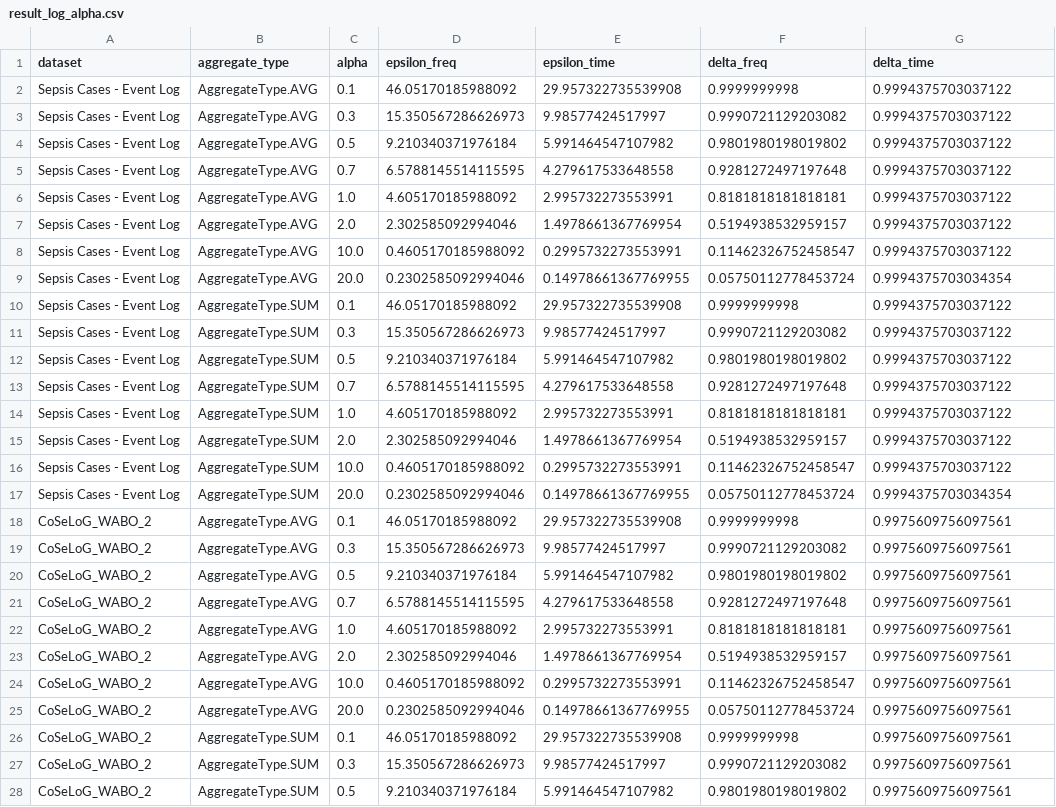
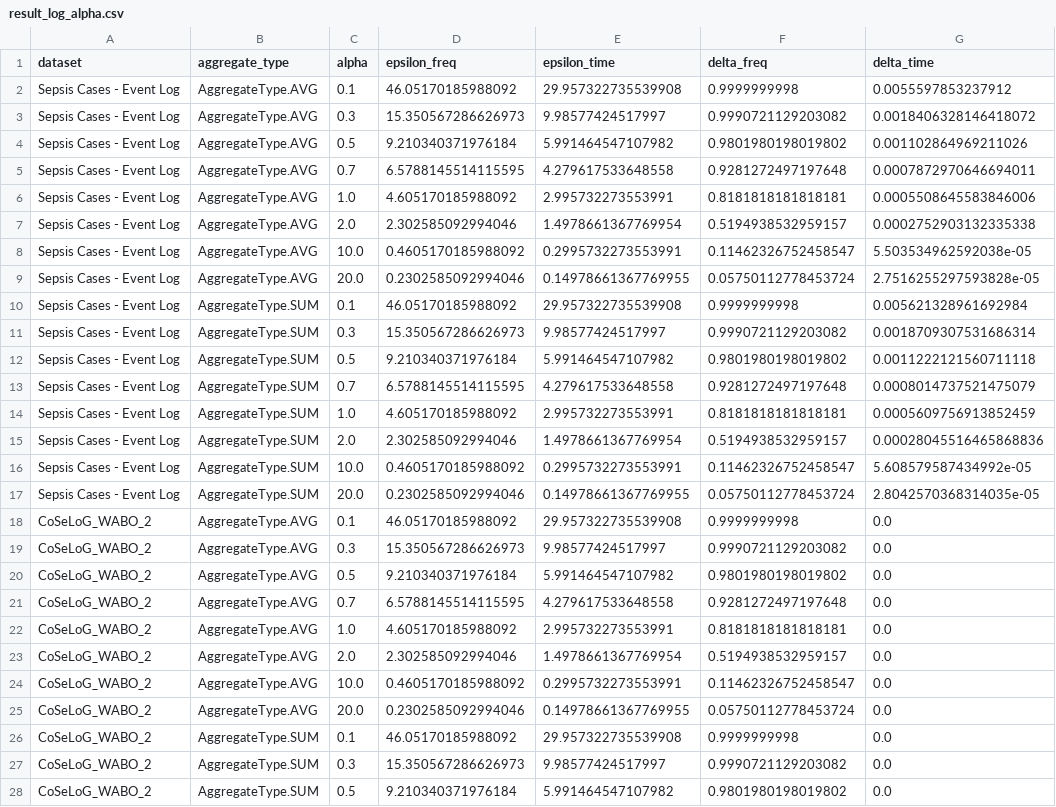
Before and after one commit to Elkoumy/amun, a CSV file: result_log_alpha.csv, drawn as a sheet; only a part is shown; the diff covers the shown part only; the diff names each change by its address in the sheet, - before the commit and + after, or states it on an @@ line.

```diff
--- a/result_log_alpha.csv
+++ b/result_log_alpha.csv
-G2 (delta_time): 0.9994375703037122
+G2 (delta_time): 0.0055597853237912
-G3 (delta_time): 0.9994375703037122
+G3 (delta_time): 0.0018406328146418072
-G4 (delta_time): 0.9994375703037122
+G4 (delta_time): 0.001102864969211026
-G5 (delta_time): 0.9994375703037122
+G5 (delta_time): 0.0007872970646694011
-G6 (delta_time): 0.9994375703037122
+G6 (delta_time): 0.0005508645583846006
-G7 (delta_time): 0.9994375703037122
+G7 (delta_time): 0.0002752903132335338
-G8 (delta_time): 0.9994375703037122
+G8 (delta_time): 5.503534962592038e-05
-G9 (delta_time): 0.9994375703034354
+G9 (delta_time): 2.7516255297593828e-05
-G10 (delta_time): 0.9994375703037122
+G10 (delta_time): 0.005621328961692984
-G11 (delta_time): 0.9994375703037122
+G11 (delta_time): 0.0018709307531686314
-G12 (delta_time): 0.9994375703037122
+G12 (delta_time): 0.0011222121560711118
-G13 (delta_time): 0.9994375703037122
+G13 (delta_time): 0.0008014737521475079
-G14 (delta_time): 0.9994375703037122
+G14 (delta_time): 0.0005609756913852459
-G15 (delta_time): 0.9994375703037122
+G15 (delta_time): 0.00028045516465868836
-G16 (delta_time): 0.9994375703037122
+G16 (delta_time): 5.608579587434992e-05
-G17 (delta_time): 0.9994375703034354
+G17 (delta_time): 2.8042570368314035e-05
-G18:G28 (delta_time): 0.9975609756097561
+G18:G28 (delta_time): 0.0
```
Also changed, not shown: 21 edited cells elsewhere in this file, result_log_delta.csv, 9 other files.
